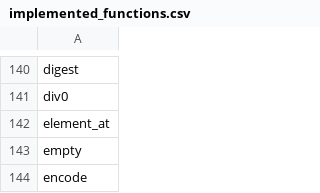
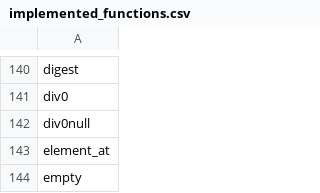
Before and after one commit to YuraLitvinov/embucket, a CSV file: crates/embucket-functions/src/visitors/unimplemented/helper/implemented_functions.csv, drawn as a sheet; only a part is shown, gaps mark what is left out; the shorter side is filled out with more unchanged rows.

Commit message:
`div0null` scalar function (#1203)

```diff
--- a/crates/embucket-functions/src/visitors/unimplemented/helper/implemented_functions.csv
+++ b/crates/embucket-functions/src/visitors/unimplemented/helper/implemented_functions.csv
@@ -141,2 +141,3 @@ digest
 div0
+div0null
 element_at
```
Also changed, not shown: 4 other files.
